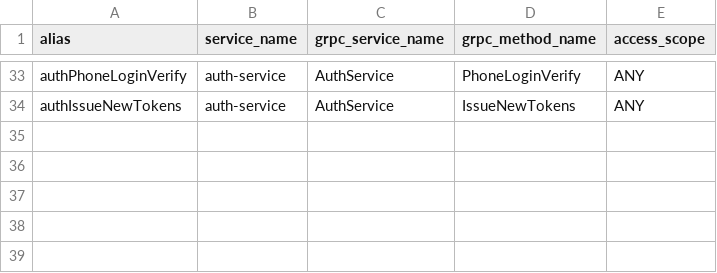
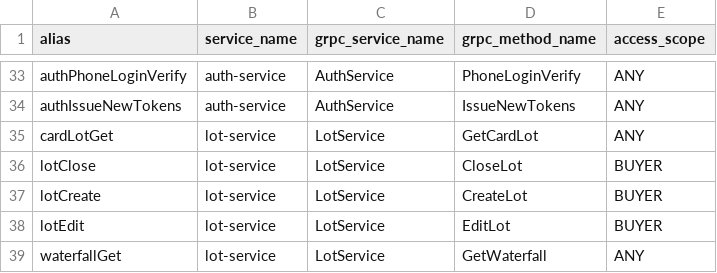
Before and after one commit to ZveronHSE/backend_new, a CSV file: apigateway/src/main/resources/db/data/aliases.csv, drawn as a sheet; only a part is shown, gaps mark what is left out; the diff names each change by its address in the sheet, - before the commit and + after, or states it on an @@ line.

Commit message:
[ZV-186] add aliases for lot service

```diff
--- a/apigateway/src/main/resources/db/data/aliases.csv
+++ b/apigateway/src/main/resources/db/data/aliases.csv
+row 35: cardLotGet | lot-service | LotService | GetCardLot | ANY
+row 36: lotClose | lot-service | LotService | CloseLot | BUYER
+row 37: lotCreate | lot-service | LotService | CreateLot | BUYER
+row 38: lotEdit | lot-service | LotService | EditLot | BUYER
+row 39: waterfallGet | lot-service | LotService | GetWaterfall | ANY
```
